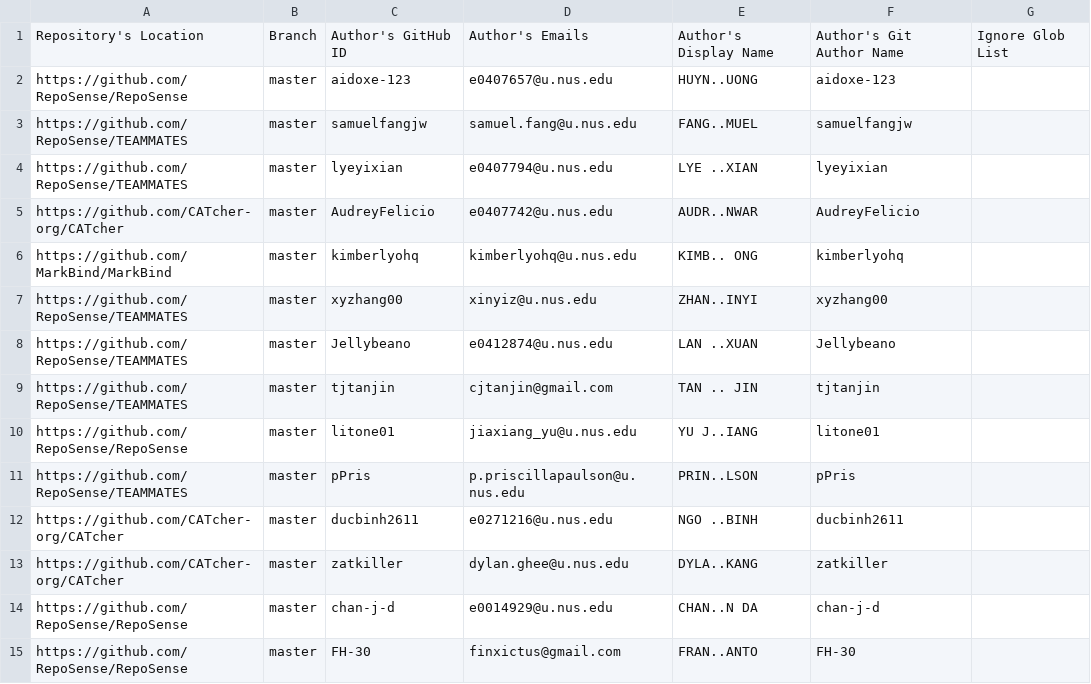
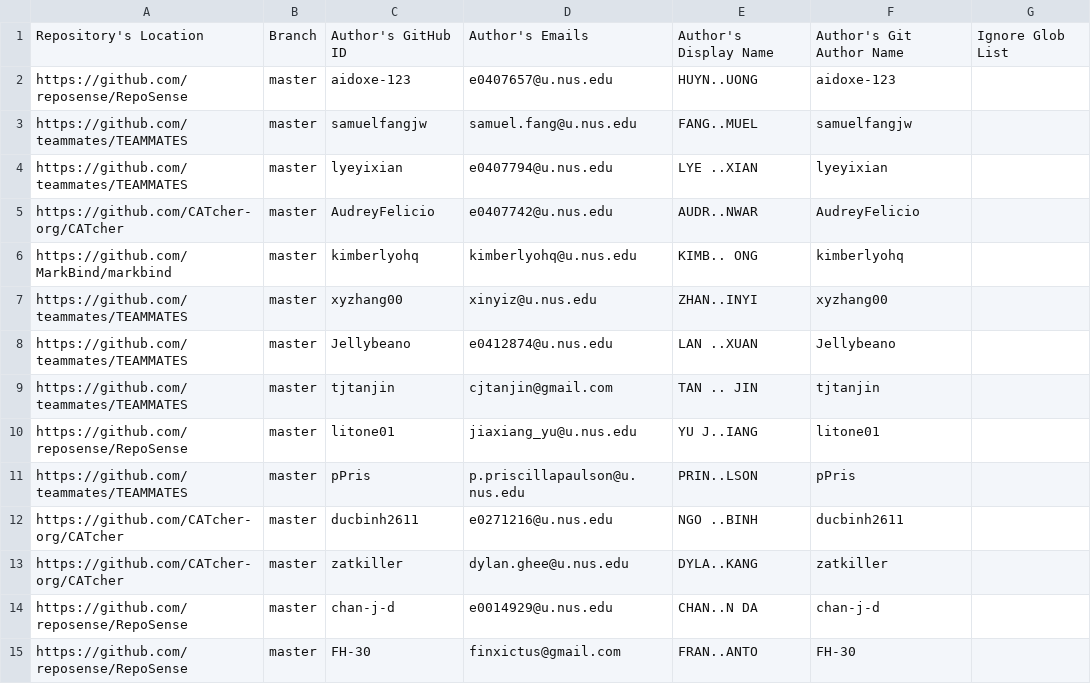
Before and after one commit to nus-oss/iwm-dashboard, a CSV file: configs/author-config.csv, drawn as a sheet.

```diff
--- a/configs/author-config.csv
+++ b/configs/author-config.csv
@@ -1,15 +1,15 @@
 Repository's Location,Branch,Author's GitHub ID,Author's Emails,Author's Display Name,Author's Git Author Name,Ignore Glob List
-https://github.com/RepoSense/RepoSense,master,aidoxe-123,e0407657@u.nus.edu,HUYN..UONG,aidoxe-123,
-https://github.com/RepoSense/TEAMMATES,master,samuelfangjw,samuel.fang@u.nus.edu,FANG..MUEL,samuelfangjw,
-https://github.com/RepoSense/TEAMMATES,master,lyeyixian,e0407794@u.nus.edu,LYE ..XIAN,lyeyixian,
+https://github.com/reposense/RepoSense,master,aidoxe-123,e0407657@u.nus.edu,HUYN..UONG,aidoxe-123,
+https://github.com/teammates/TEAMMATES,master,samuelfangjw,samuel.fang@u.nus.edu,FANG..MUEL,samuelfangjw,
+https://github.com/teammates/TEAMMATES,master,lyeyixian,e0407794@u.nus.edu,LYE ..XIAN,lyeyixian,
 https://github.com/CATcher-org/CATcher,master,AudreyFelicio,e0407742@u.nus.edu,AUDR..NWAR,AudreyFelicio,
-https://github.com/MarkBind/MarkBind,master,kimberlyohq,kimberlyohq@u.nus.edu,KIMB.. ONG,kimberlyohq,
-https://github.com/RepoSense/TEAMMATES,master,xyzhang00,xinyiz@u.nus.edu,ZHAN..INYI,xyzhang00,
-https://github.com/RepoSense/TEAMMATES,master,Jellybeano,e0412874@u.nus.edu,LAN ..XUAN,Jellybeano,
-https://github.com/RepoSense/TEAMMATES,master,tjtanjin,cjtanjin@gmail.com,TAN .. JIN,tjtanjin,
-https://github.com/RepoSense/RepoSense,master,litone01,jiaxiang_yu@u.nus.edu,YU J..IANG,litone01,
-https://github.com/RepoSense/TEAMMATES,master,pPris,p.priscillapaulson@u.nus.edu,PRIN..LSON,pPris,
+https://github.com/MarkBind/markbind,master,kimberlyohq,kimberlyohq@u.nus.edu,KIMB.. ONG,kimberlyohq,
+https://github.com/teammates/TEAMMATES,master,xyzhang00,xinyiz@u.nus.edu,ZHAN..INYI,xyzhang00,
+https://github.com/teammates/TEAMMATES,master,Jellybeano,e0412874@u.nus.edu,LAN ..XUAN,Jellybeano,
+https://github.com/teammates/TEAMMATES,master,tjtanjin,cjtanjin@gmail.com,TAN .. JIN,tjtanjin,
+https://github.com/reposense/RepoSense,master,litone01,jiaxiang_yu@u.nus.edu,YU J..IANG,litone01,
+https://github.com/teammates/TEAMMATES,master,pPris,p.priscillapaulson@u.nus.edu,PRIN..LSON,pPris,
 https://github.com/CATcher-org/CATcher,master,ducbinh2611,e0271216@u.nus.edu,NGO ..BINH,ducbinh2611,
 https://github.com/CATcher-org/CATcher,master,zatkiller,dylan.ghee@u.nus.edu,DYLA..KANG,zatkiller,
-https://github.com/RepoSense/RepoSense,master,chan-j-d,e0014929@u.nus.edu,CHAN..N DA,chan-j-d,
-https://github.com/RepoSense/RepoSense,master,FH-30,finxictus@gmail.com,FRAN..ANTO,FH-30,
+https://github.com/reposense/RepoSense,master,chan-j-d,e0014929@u.nus.edu,CHAN..N DA,chan-j-d,
+https://github.com/reposense/RepoSense,master,FH-30,finxictus@gmail.com,FRAN..ANTO,FH-30,
```
Also changed, not shown: configs/repo-config.csv.
